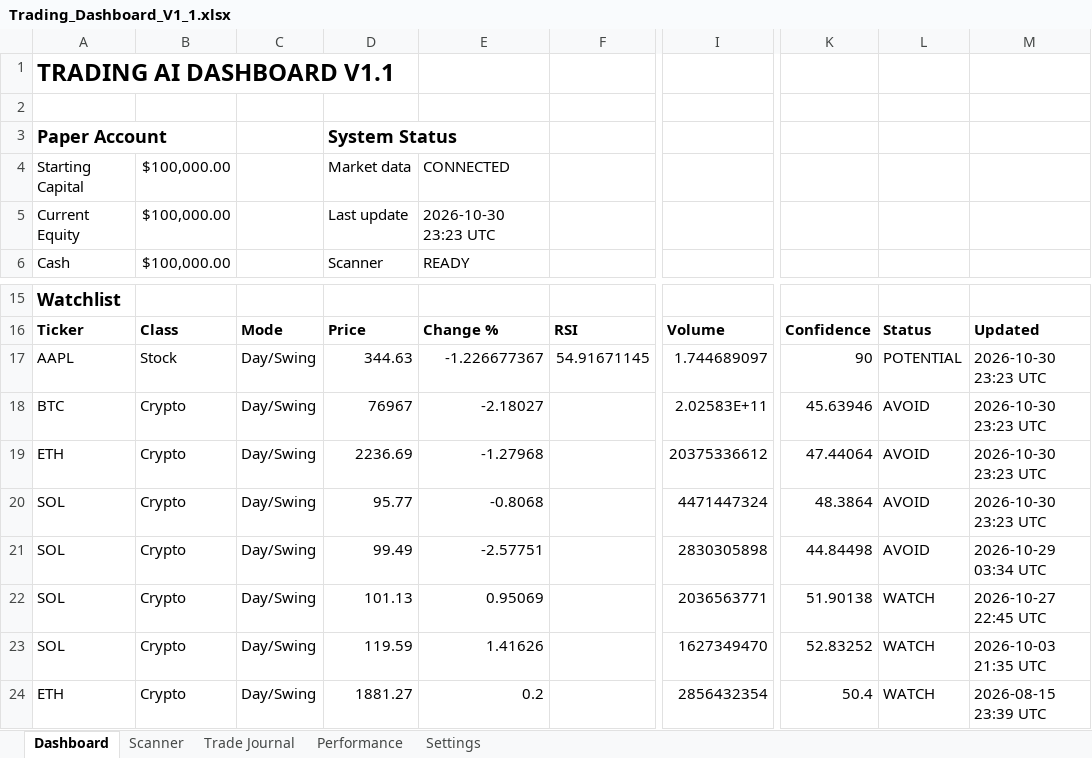
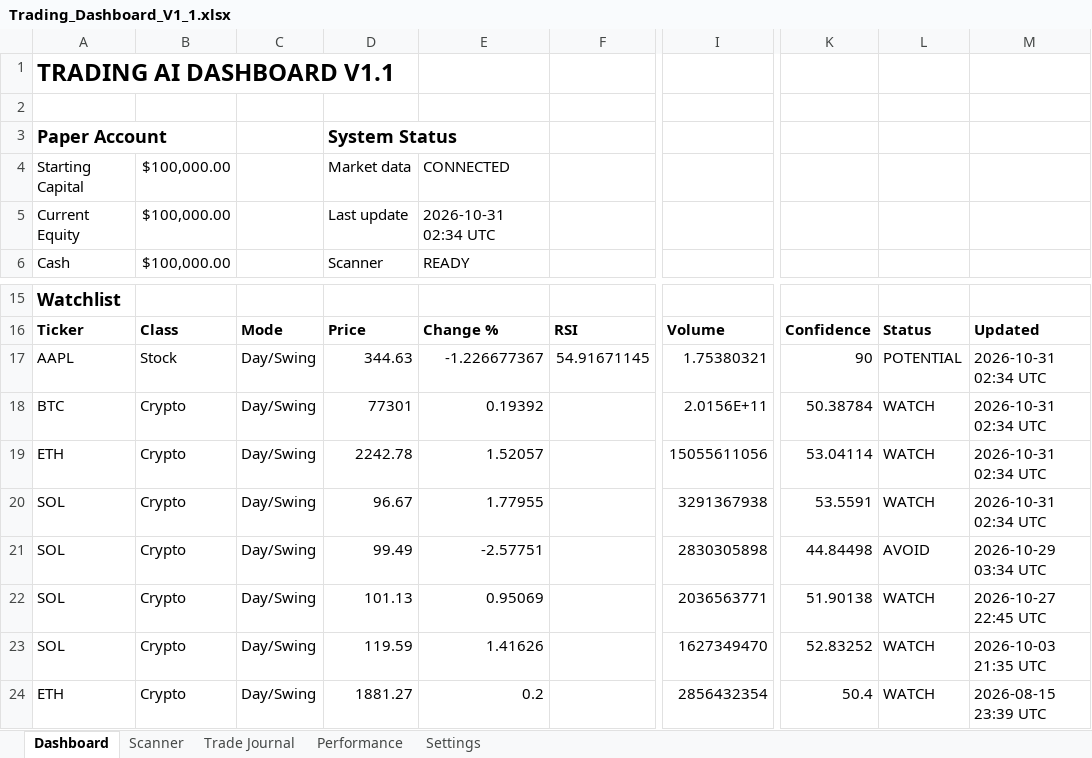
Before and after one commit to Miledy31/TRADING-AI-AGENT, an Excel workbook: Trading_Dashboard_V1_1.xlsx, sheet Dashboard, drawn as a sheet; only a part is shown, gaps mark what is left out; values as stored, in another font and other column widths than the file's, no borders; table styles not drawn; the diff names each change by its address in the sheet, - before the commit and + after, or states it on an @@ line.

```diff
--- a/Trading_Dashboard_V1_1.xlsx (sheet Dashboard)
+++ b/Trading_Dashboard_V1_1.xlsx (sheet Dashboard)
-E5: 2026-10-30 23:23 UTC
+E5: 2026-10-31 02:34 UTC
-I17: 1.744689097
+I17: 1.75380321
-M17:M20: 2026-10-30 23:23 UTC
+M17:M20: 2026-10-31 02:34 UTC
-D18: 76967
+D18: 77301
-E18: -2.18027
+E18: 0.19392
-I18: 2.02583E+11
+I18: 2.0156E+11
-K18: 45.63946
+K18: 50.38784
-L18:L20: AVOID
+L18:L20: WATCH
-D19: 2236.69
+D19: 2242.78
-E19: -1.27968
+E19: 1.52057
-I19: 20375336612
+I19: 15055611056
-K19: 47.44064
+K19: 53.04114
-D20: 95.77
+D20: 96.67
-E20: -0.8068
+E20: 1.77955
-I20: 4471447324
+I20: 3291367938
-K20: 48.3864
+K20: 53.5591
```
Also changed, not shown: sheet Scanner.
